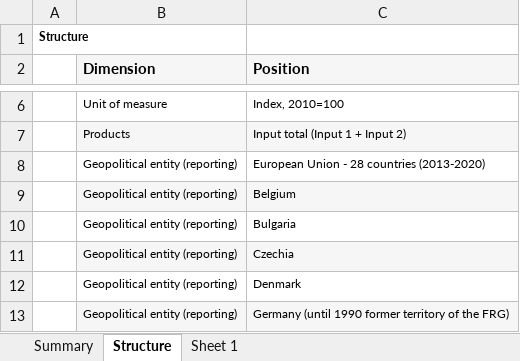
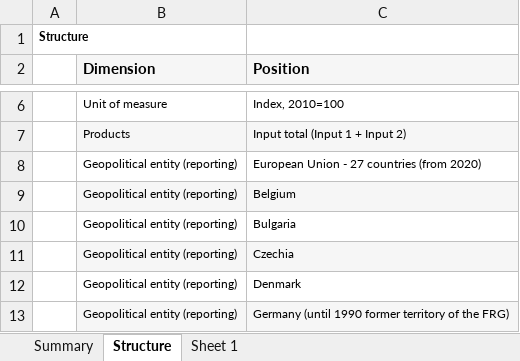
Before and after one commit to sba22223nestorpereira/CCT_sba22223nestorpereira, an Excel workbook: apri_pi10_ina_2010.xlsx, sheet Structure, drawn as a sheet; only a part is shown, gaps mark what is left out; values as stored, in another font and other column widths than the file's, no borders; the diff names each change by its address in the sheet, - before the commit and + after, or states it on an @@ line.

```diff
--- a/apri_pi10_ina_2010.xlsx (sheet Structure)
+++ b/apri_pi10_ina_2010.xlsx (sheet Structure)
-C8 (Position): European Union - 28 countries (2013-2020)
+C8 (Position): European Union - 27 countries (from 2020)
```
Also changed, not shown: sheet Sheet 1, charts or pictures, apri_pi10_outa_2010.xlsx.
